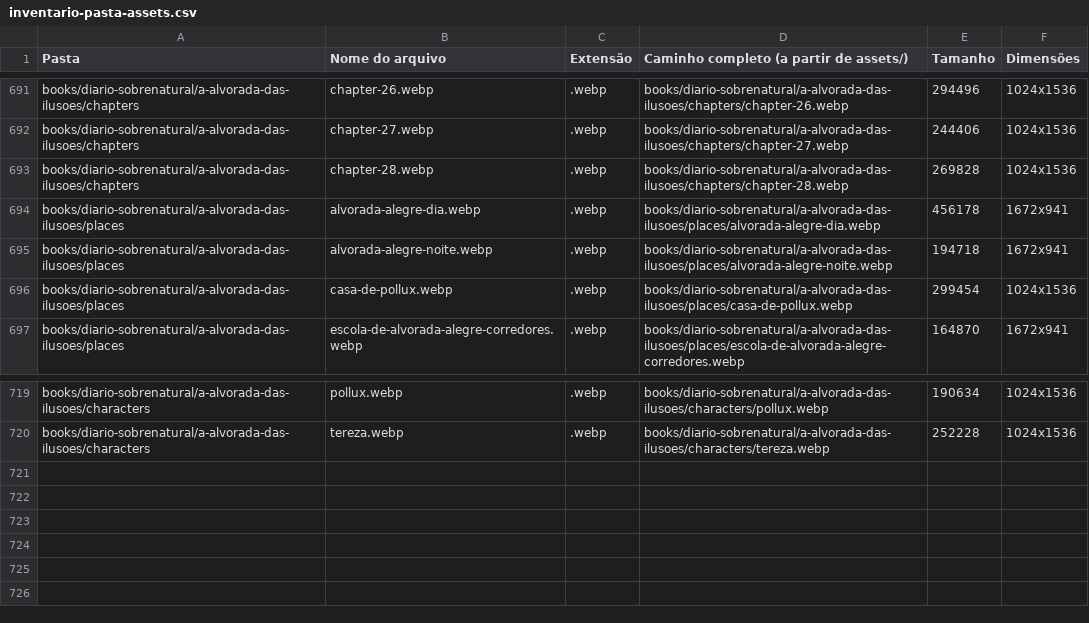
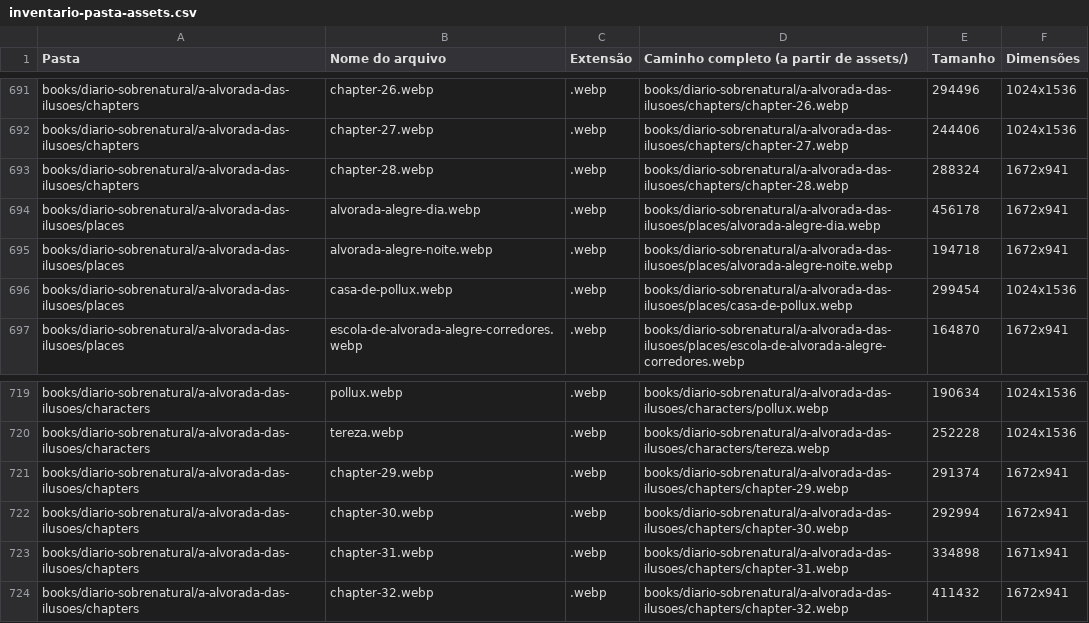
Before and after one commit to guyoshi/dimensoesinfinitassite, a CSV file: data/common/inventario-pasta-assets.csv, drawn as a sheet; only a part is shown, gaps mark what is left out.

```diff
--- a/data/common/inventario-pasta-assets.csv
+++ b/data/common/inventario-pasta-assets.csv
@@ -692,3 +692,3 @@ books/diario-sobrenatural/a-alvorada-das-ilusoes/chapters;chapter-26.webp;.webp;
 books/diario-sobrenatural/a-alvorada-das-ilusoes/chapters;chapter-27.webp;.webp;books/diario-sobrenatural/a-alvorada-das-ilusoes/chapters/chapter-27.webp;244406;1024x1536
-books/diario-sobrenatural/a-alvorada-das-ilusoes/chapters;chapter-28.webp;.webp;books/diario-sobrenatural/a-alvorada-das-ilusoes/chapters/chapter-28.webp;269828;1024x1536
+books/diario-sobrenatural/a-alvorada-das-ilusoes/chapters;chapter-28.webp;.webp;books/diario-sobrenatural/a-alvorada-das-ilusoes/chapters/chapter-28.webp;288324;1672x941
 books/diario-sobrenatural/a-alvorada-das-ilusoes/places;alvorada-alegre-dia.webp;.webp;books/diario-sobrenatural/a-alvorada-das-ilusoes/places/alvorada-alegre-dia.webp;456178;1672x941
@@ -720 +720,5 @@ books/diario-sobrenatural/a-alvorada-das-ilusoes/characters;pollux.webp;.webp;bo
 books/diario-sobrenatural/a-alvorada-das-ilusoes/characters;tereza.webp;.webp;books/diario-sobrenatural/a-alvorada-das-ilusoes/characters/tereza.webp;252228;1024x1536
+books/diario-sobrenatural/a-alvorada-das-ilusoes/chapters;chapter-29.webp;.webp;books/diario-sobrenatural/a-alvorada-das-ilusoes/chapters/chapter-29.webp;291374;1672x941
+books/diario-sobrenatural/a-alvorada-das-ilusoes/chapters;chapter-30.webp;.webp;books/diario-sobrenatural/a-alvorada-das-ilusoes/chapters/chapter-30.webp;292994;1672x941
+books/diario-sobrenatural/a-alvorada-das-ilusoes/chapters;chapter-31.webp;.webp;books/diario-sobrenatural/a-alvorada-das-ilusoes/chapters/chapter-31.webp;334898;1671x941
+books/diario-sobrenatural/a-alvorada-das-ilusoes/chapters;chapter-32.webp;.webp;books/diario-sobrenatural/a-alvorada-das-ilusoes/chapters/chapter-32.webp;411432;1672x941
```
Also changed, not shown: 8 other files.
